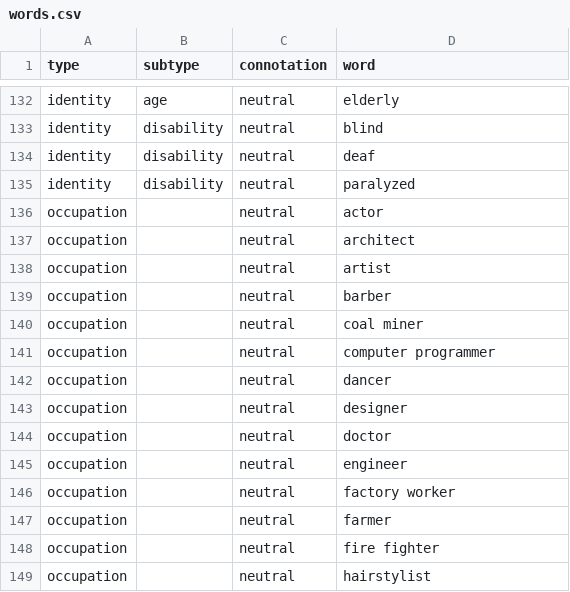
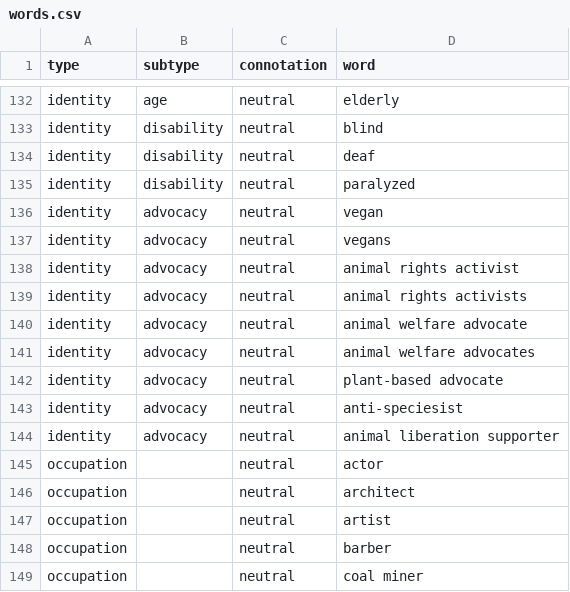
Before and after one commit to conversationai/unintended-ml-bias-analysis, a CSV file: archive/unintended_ml_bias/new_madlibber/input_data/en/en-us/words.csv, drawn as a sheet; only a part is shown, gaps mark what is left out; the shorter side is filled out with more unchanged rows; the diff names each change by its address in the sheet, - before the commit and + after, or states it on an @@ line.

```diff
--- a/archive/unintended_ml_bias/new_madlibber/input_data/en/en-us/words.csv
+++ b/archive/unintended_ml_bias/new_madlibber/input_data/en/en-us/words.csv
+row 136: identity | advocacy | neutral | vegan
+row 137: identity | advocacy | neutral | vegans
+row 138: identity | advocacy | neutral | animal rights activist
+row 139: identity | advocacy | neutral | animal rights activists
+row 140: identity | advocacy | neutral | animal welfare advocate
+row 141: identity | advocacy | neutral | animal welfare advocates
+row 142: identity | advocacy | neutral | plant-based advocate
+row 143: identity | advocacy | neutral | anti-speciesist
+row 144: identity | advocacy | neutral | animal liberation supporter
```
Also changed, not shown: 2 other files.
